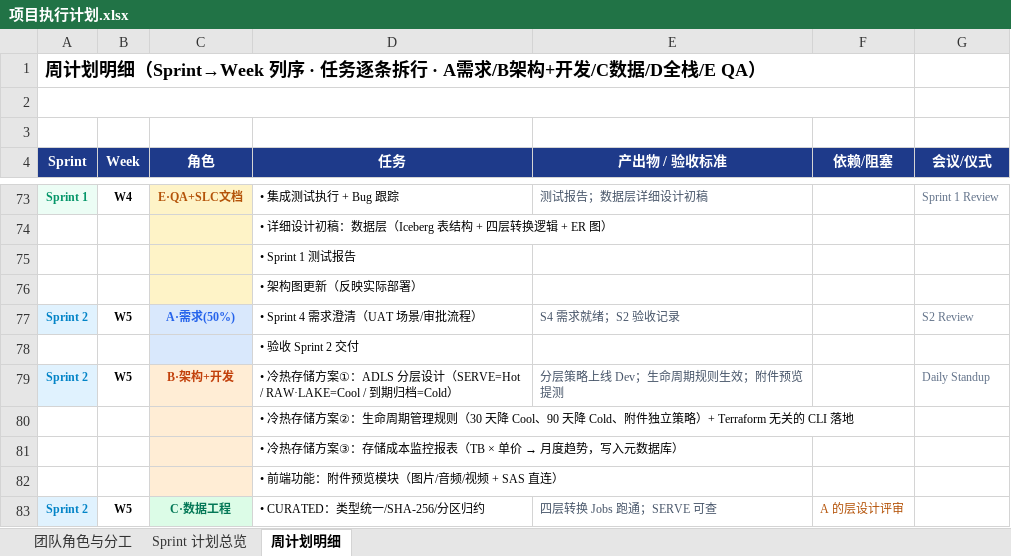
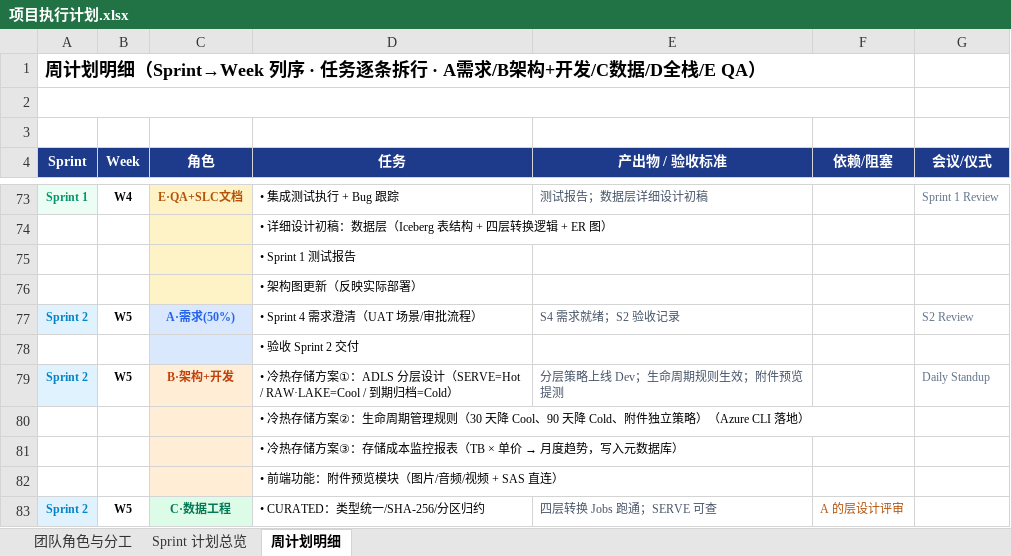
Before and after one commit to DoctoryJava/RimsDecommision, an Excel workbook: report/项目执行计划.xlsx, sheet 周计划明细, drawn as a sheet; only a part is shown, gaps mark what is left out; values as stored, in another font and other column widths than the file's, no borders; the diff names each change by its address in the sheet, - before the commit and + after, or states it on an @@ line.

Commit message:
fix: 正则清理 D80 残留 Terraform 字样（空格差异导致上次未替换）
Co-authored-by: arena-agent <297053741+arena-agent@users.noreply.github.com>

```diff
--- a/report/项目执行计划.xlsx (sheet 周计划明细)
+++ b/report/项目执行计划.xlsx (sheet 周计划明细)
-D80 (任务): …立策略）+ Terraform 无关的 CLI 落地
+D80 (任务): …立策略）（Azure CLI 落地）
```
